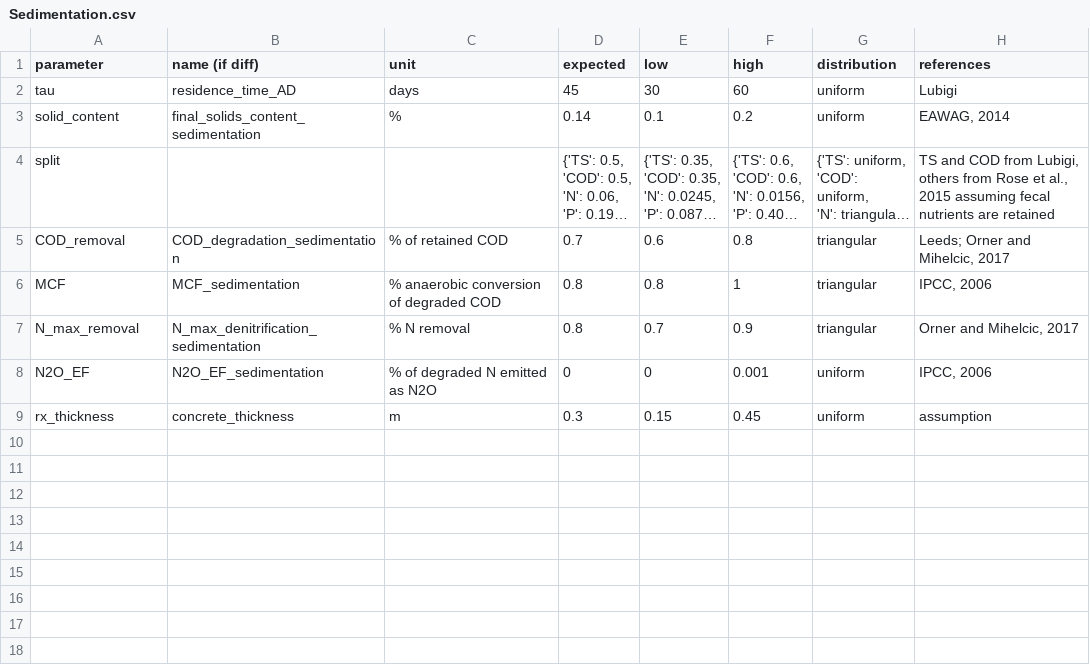
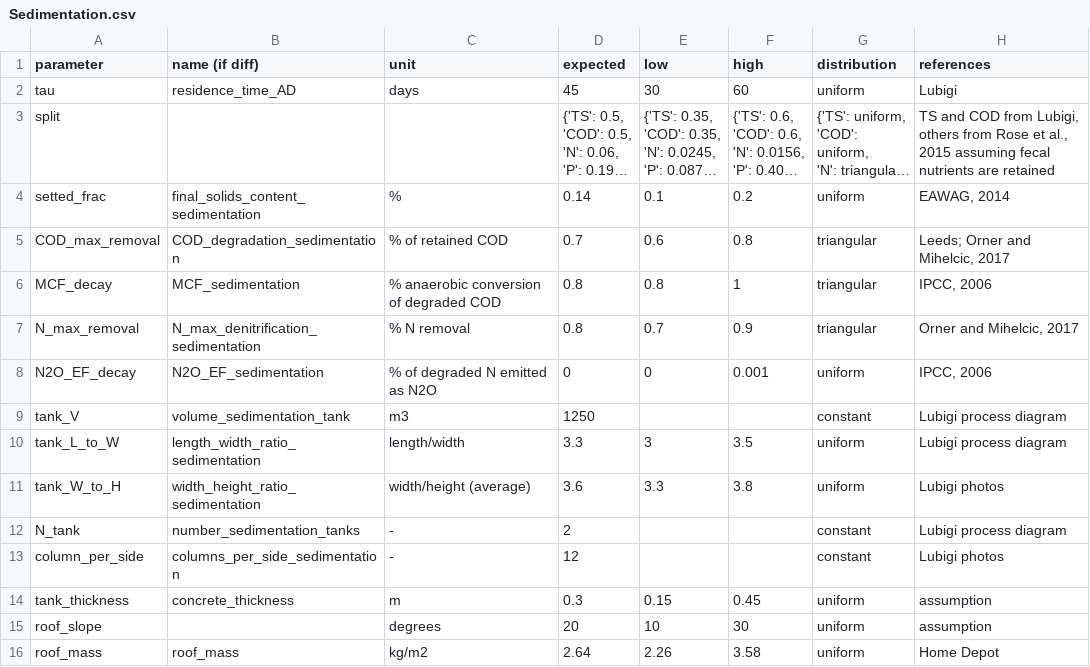
Before and after one commit to QSD-Group/QSDsan, a CSV file: sanitation/data/unit_data/Sedimentation.csv, drawn as a sheet; long unchanged cells end in …; removed rows and columns are numbered as before the commit, all else as after; the diff names each change by its address in the sheet, - before the commit and + after, or states it on an @@ line.

Commit message:
add Sedimentation unit

```diff
--- a/sanitation/data/unit_data/Sedimentation.csv
+++ b/sanitation/data/unit_data/Sedimentation.csv
-row 3: solid_content | final_solids_content_sedimentation | % | 0.14 | 0.1 | 0.2 | uniform | EAWAG, 2014
+row 4: setted_frac | final_solids_content_sedimentation | % | 0.14 | 0.1 | 0.2 | uniform | EAWAG, 2014
-A5 (parameter): COD_removal
+A5 (parameter): COD_max_removal
-A6 (parameter): MCF
+A6 (parameter): MCF_decay
-A8 (parameter): N2O_EF
+A8 (parameter): N2O_EF_decay
+row 9: tank_V | volume_sedimentation_tank | m3 | 1250 |  |  | constant | Lubigi process diagram
+row 10: tank_L_to_W | length_width_ratio_sedimentation | length/width | 3.3 | 3 | 3.5 | uniform | Lubigi process diagram
+row 11: tank_W_to_H | width_height_ratio_sedimentation | width/height (average) | 3.6 | 3.3 | 3.8 | uniform | Lubigi photos
+row 12: N_tank | number_sedimentation_tanks | - | 2 |  |  | constant | Lubigi process diagram
+row 13: column_per_side | columns_per_side_sedimentation | - | 12 |  |  | constant | Lubigi photos
-A14 (parameter): rx_thickness
+A14 (parameter): tank_thickness
+row 15: roof_slope |  | degrees | 20 | 10 | 30 | uniform | assumption
+row 16: roof_mass | roof_mass | kg/m2 | 2.64 | 2.26 | 3.58 | uniform | Home Depot
```
Also changed, not shown: 5 other files.
